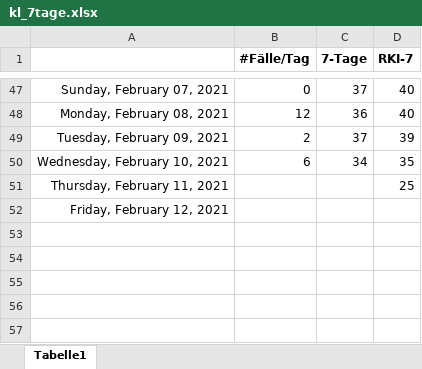
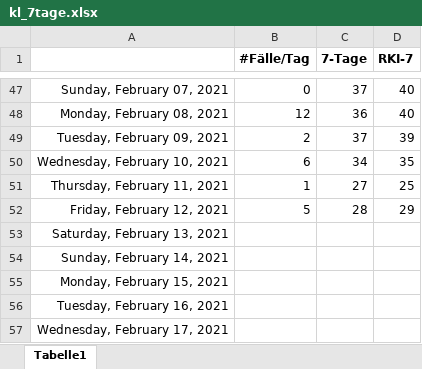
Before and after one commit to bbbkl/bk_shared, an Excel workbook: kl_7tage.xlsx, sheet Tabelle1, drawn as a sheet; only a part is shown, gaps mark what is left out; values as stored, in another font and other column widths than the file's, no borders; charts and pictures not drawn; the diff names each change by its address in the sheet, - before the commit and + after, or states it on an @@ line.

```diff
--- a/kl_7tage.xlsx (sheet Tabelle1)
+++ b/kl_7tage.xlsx (sheet Tabelle1)
-B51 (#Fälle/Tag): (empty)
+B51 (#Fälle/Tag): 1
-C51 (7-Tage): (empty)
+C51 (7-Tage): 27
-B52 (#Fälle/Tag): (empty)
+B52 (#Fälle/Tag): 5
-C52 (7-Tage): (empty)
+C52 (7-Tage): 28
-D52 (RKI-7): (empty)
+D52 (RKI-7): 29
+row 53: Saturday, February 13, 2021
+row 54: Sunday, February 14, 2021
+row 55: Monday, February 15, 2021
+row 56: Tuesday, February 16, 2021
+row 57: Wednesday, February 17, 2021
```
Also changed, not shown: charts or pictures, 1 other file.
